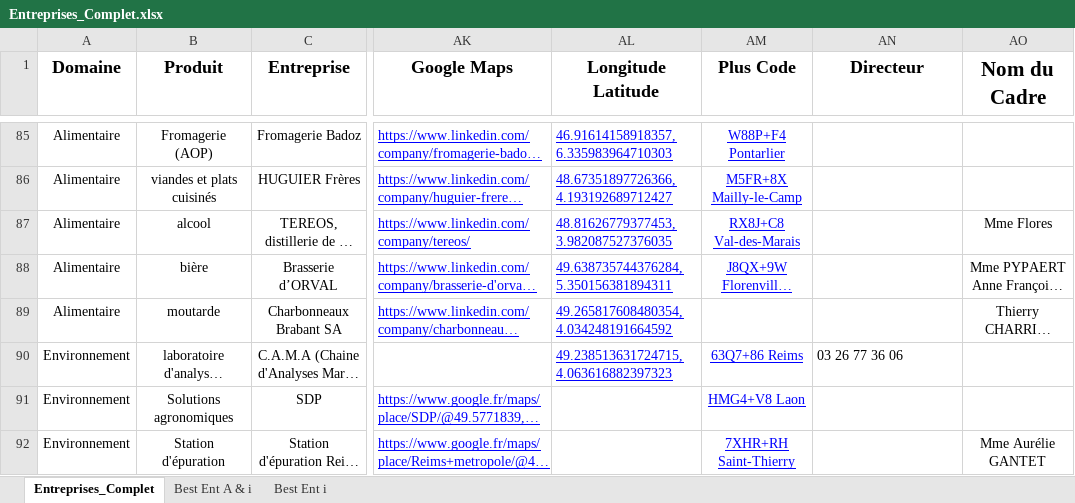
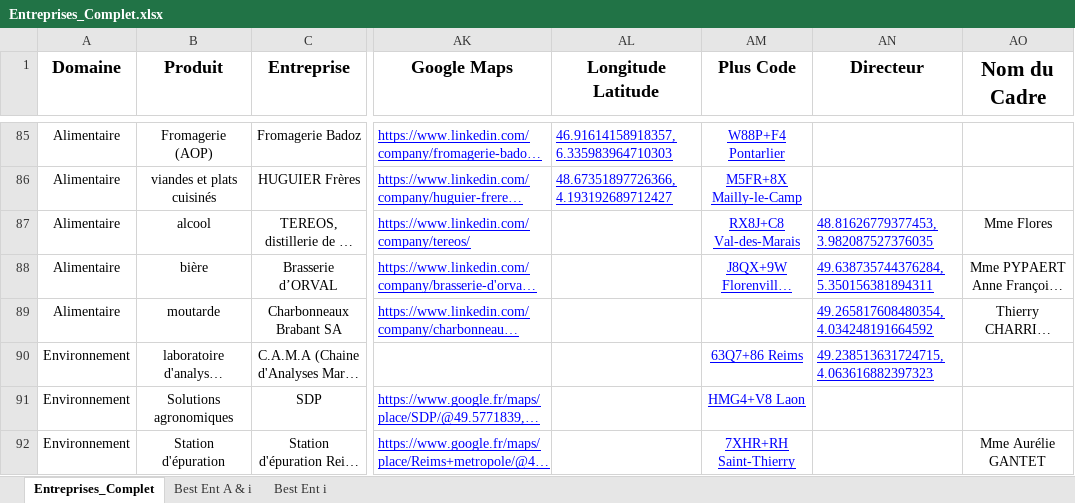
Before and after one commit to dfialaire/Test_Jupyter1, an Excel workbook: Entreprises_Complet.xlsx, sheet Entreprises_Complet, drawn as a sheet; only a part is shown, gaps mark what is left out; long unchanged cells end in …; values as stored, in another font and other column widths than the file's, no borders; the diff names each change by its address in the sheet, - before the commit and + after, or states it on an @@ line.

```diff
--- a/Entreprises_Complet.xlsx (sheet Entreprises_Complet)
+++ b/Entreprises_Complet.xlsx (sheet Entreprises_Complet)
-AL87 (Longitude Latitude): 48.81626779377453, 3.982087527376035
+AL87 (Longitude Latitude): (empty)
-AN87 (Directeur): (empty)
+AN87 (Directeur): 48.81626779377453, 3.982087527376035
-AL88 (Longitude Latitude): 49.638735744376284, 5.350156381894311
+AL88 (Longitude Latitude): (empty)
-AN88 (Directeur): (empty)
+AN88 (Directeur): 49.638735744376284, 5.350156381894311
-AL89 (Longitude Latitude): 49.265817608480354, 4.034248191664592
+AL89 (Longitude Latitude): (empty)
-AN89 (Directeur): (empty)
+AN89 (Directeur): 49.265817608480354, 4.034248191664592
-AL90 (Longitude Latitude): 49.238513631724715, 4.063616882397323
+AL90 (Longitude Latitude): (empty)
-AN90 (Directeur): 03 26 77 36 06
+AN90 (Directeur): 49.238513631724715, 4.063616882397323
@@ AN90 underline: off → on, text colour: black → #0000FF @@
```
Also changed, not shown: 1 other file.
